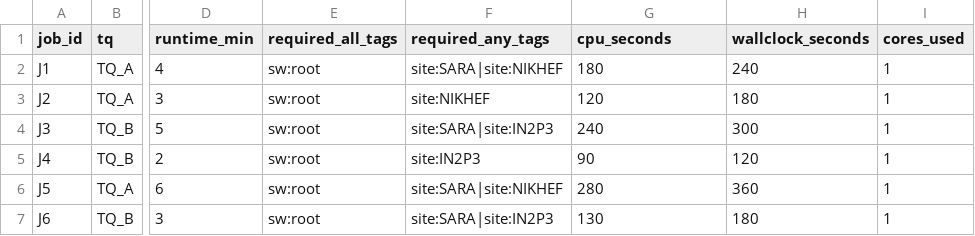
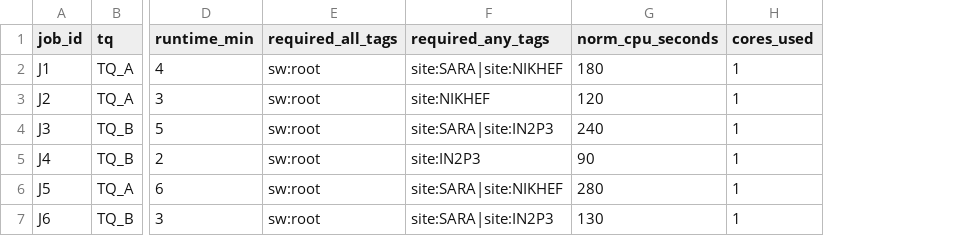
Before and after one commit to mezzeddinee/dirac-simulator, a CSV file: jobs.csv, drawn as a sheet; only a part is shown, gaps mark what is left out; the diff names each change by its address in the sheet, - before the commit and + after, or states it on an @@ line.

```diff
--- a/jobs.csv
+++ b/jobs.csv
-column H (wallclock_seconds), rows 2-7: 240 | 180 | 300 | 120 | 360 | 180
-G1: cpu_seconds
+G1: norm_cpu_seconds
```
Also changed, not shown: sites.csv, 7 other files.
